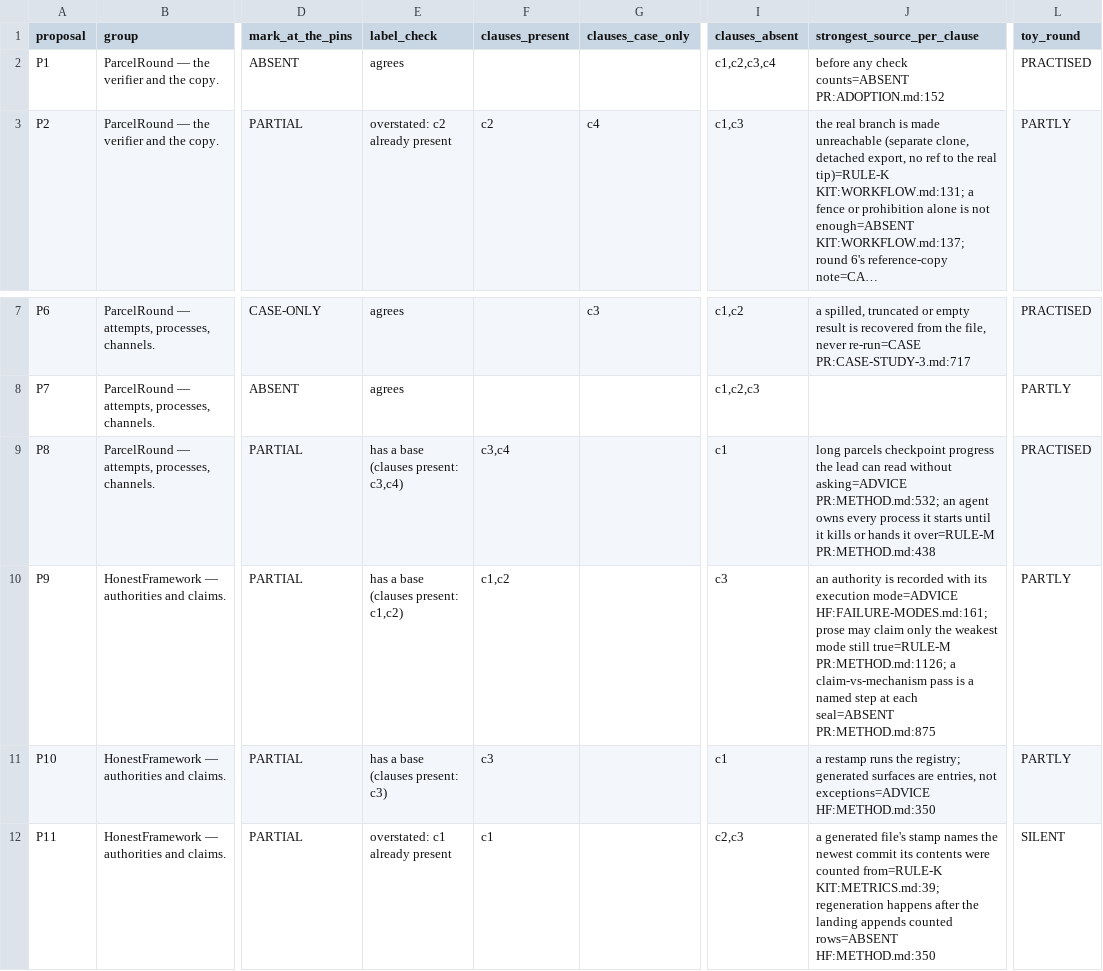
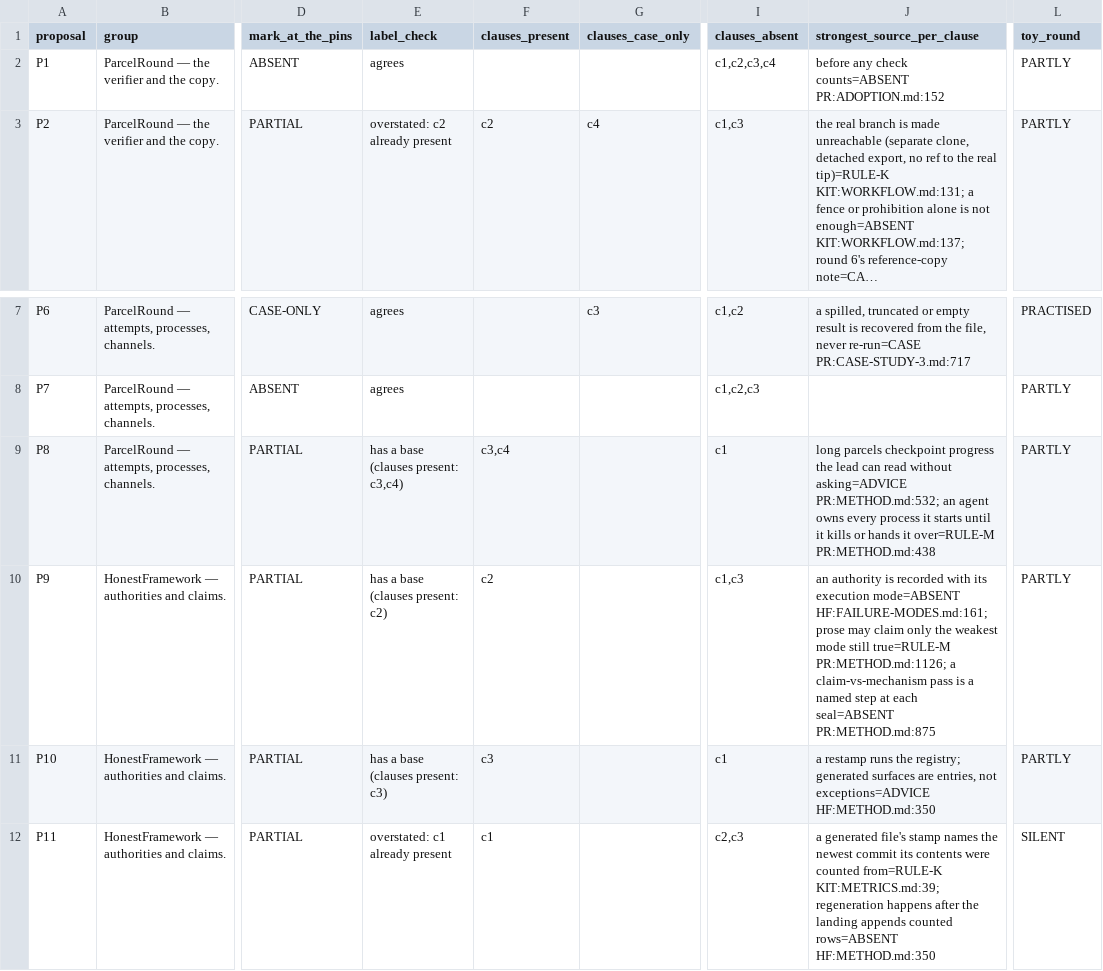
Before and after one commit to loganw234/HonestHarness, a CSV file: Rounds/Muse-Softfloat-Study/parcels/P3/data/proposals.csv, drawn as a sheet; only a part is shown, gaps mark what is left out; long unchanged cells end in …; the diff names each change by its address in the sheet, - before the commit and + after, or states it on an @@ line.

```diff
--- a/Rounds/Muse-Softfloat-Study/parcels/P3/data/proposals.csv
+++ b/Rounds/Muse-Softfloat-Study/parcels/P3/data/proposals.csv
-L2 (toy_round): PRACTISED
+L2 (toy_round): PARTLY
-L9 (toy_round): PRACTISED
+L9 (toy_round): PARTLY
-E10 (label_check): has a base (clauses present: c1,c2)
+E10 (label_check): has a base (clauses present: c2)
-F10 (clauses_present): c1,c2
+F10 (clauses_present): c2
-I10 (clauses_absent): c3
+I10 (clauses_absent): c1,c3
-J10 (strongest_source_per_clause): …its execution mode=ADVICE HF:FAILURE-MODES.md:161; prose…
+J10 (strongest_source_per_clause): …its execution mode=ABSENT HF:FAILURE-MODES.md:161; prose…
```
Also changed, not shown: Rounds/Muse-Softfloat-Study/parcels/P3/data/clause_marks.csv, Rounds/Muse-Softfloat-Study/parcels/P3/data/honestharness_rounds.csv, 6 other files.
